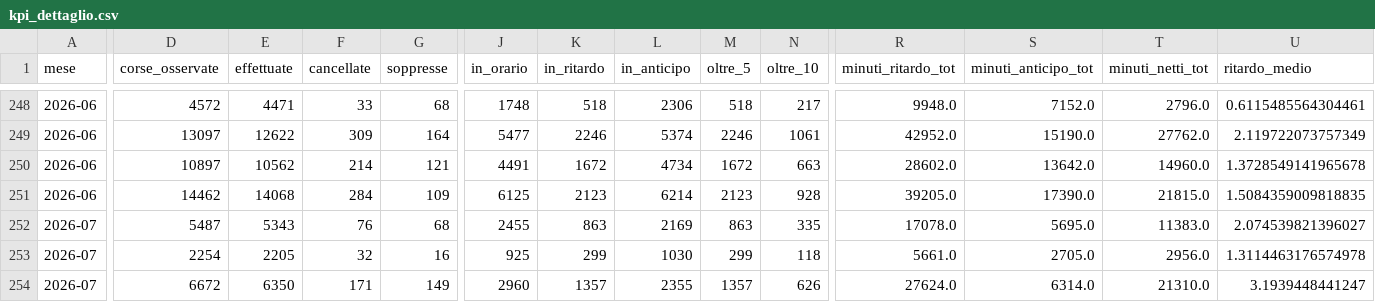
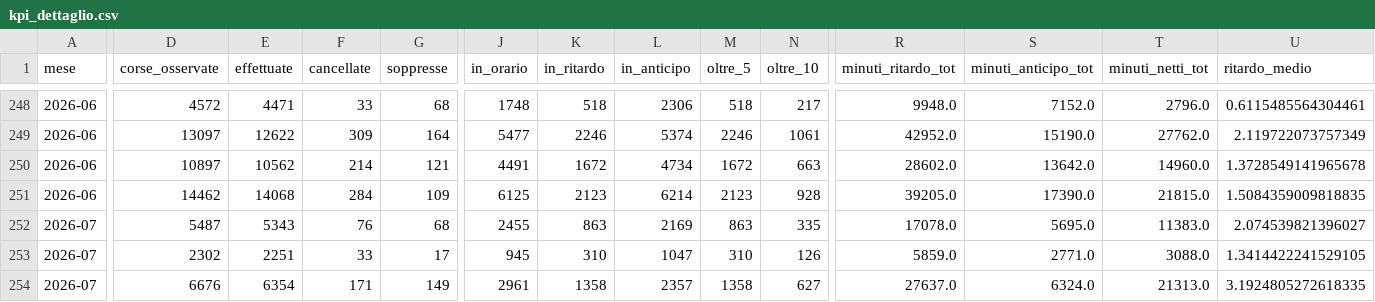
Before and after one commit to DrElegantia/trainstats-dashboard, a CSV file: data/gold/kpi_dettaglio.csv, drawn as a sheet; only a part is shown, gaps mark what is left out; the diff covers the shown part only; the diff names each change by its address in the sheet, - before the commit and + after, or states it on an @@ line.

```diff
--- a/data/gold/kpi_dettaglio.csv
+++ b/data/gold/kpi_dettaglio.csv
-D253 (corse_osservate): 2254
+D253 (corse_osservate): 2302
-E253 (effettuate): 2205
+E253 (effettuate): 2251
-F253 (cancellate): 32
+F253 (cancellate): 33
-G253 (soppresse): 16
+G253 (soppresse): 17
-J253 (in_orario): 925
+J253 (in_orario): 945
-K253 (in_ritardo): 299
+K253 (in_ritardo): 310
-L253 (in_anticipo): 1030
+L253 (in_anticipo): 1047
-M253 (oltre_5): 299
+M253 (oltre_5): 310
-N253 (oltre_10): 118
+N253 (oltre_10): 126
-R253 (minuti_ritardo_tot): 5661.0
+R253 (minuti_ritardo_tot): 5859.0
-S253 (minuti_anticipo_tot): 2705.0
+S253 (minuti_anticipo_tot): 2771.0
-T253 (minuti_netti_tot): 2956.0
+T253 (minuti_netti_tot): 3088.0
-U253 (ritardo_medio): 1.3114463176574978
+U253 (ritardo_medio): 1.3414422241529105
-D254 (corse_osservate): 6672
+D254 (corse_osservate): 6676
-E254 (effettuate): 6350
+E254 (effettuate): 6354
-J254 (in_orario): 2960
+J254 (in_orario): 2961
-K254 (in_ritardo): 1357
+K254 (in_ritardo): 1358
-L254 (in_anticipo): 2355
+L254 (in_anticipo): 2357
-M254 (oltre_5): 1357
+M254 (oltre_5): 1358
-N254 (oltre_10): 626
+N254 (oltre_10): 627
-R254 (minuti_ritardo_tot): 27624.0
+R254 (minuti_ritardo_tot): 27637.0
-S254 (minuti_anticipo_tot): 6314.0
+S254 (minuti_anticipo_tot): 6324.0
-T254 (minuti_netti_tot): 21310.0
+T254 (minuti_netti_tot): 21313.0
-U254 (ritardo_medio): 3.1939448441247
+U254 (ritardo_medio): 3.1924805272618335
```
Also changed, not shown: 5 added rows and 30 edited cells elsewhere in this file, data/gold/hist_mese_categoria.csv, data/gold/kpi_dettaglio_categoria.csv, 11 other files.
